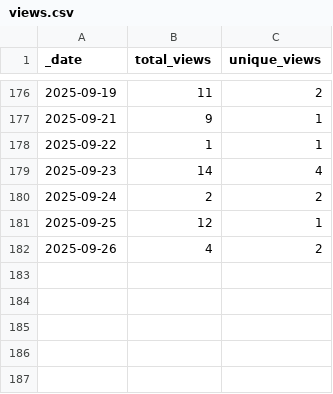
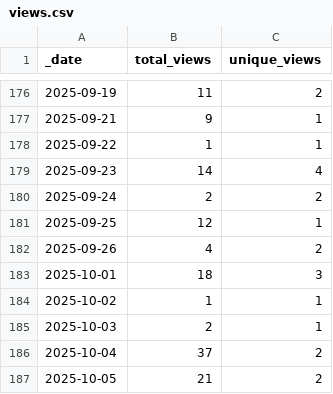
Before and after one commit to ansible-middleware/amq_streams, a CSV file: traffic/views.csv, drawn as a sheet; only a part is shown, gaps mark what is left out; the diff names each change by its address in the sheet, - before the commit and + after, or states it on an @@ line.

```diff
--- a/traffic/views.csv
+++ b/traffic/views.csv
+row 183: 2025-10-01 | 18 | 3
+row 184: 2025-10-02 | 1 | 1
+row 185: 2025-10-03 | 2 | 1
+row 186: 2025-10-04 | 37 | 2
+row 187: 2025-10-05 | 21 | 2
```
Also changed, not shown: traffic/clones.csv, 1 other file.
